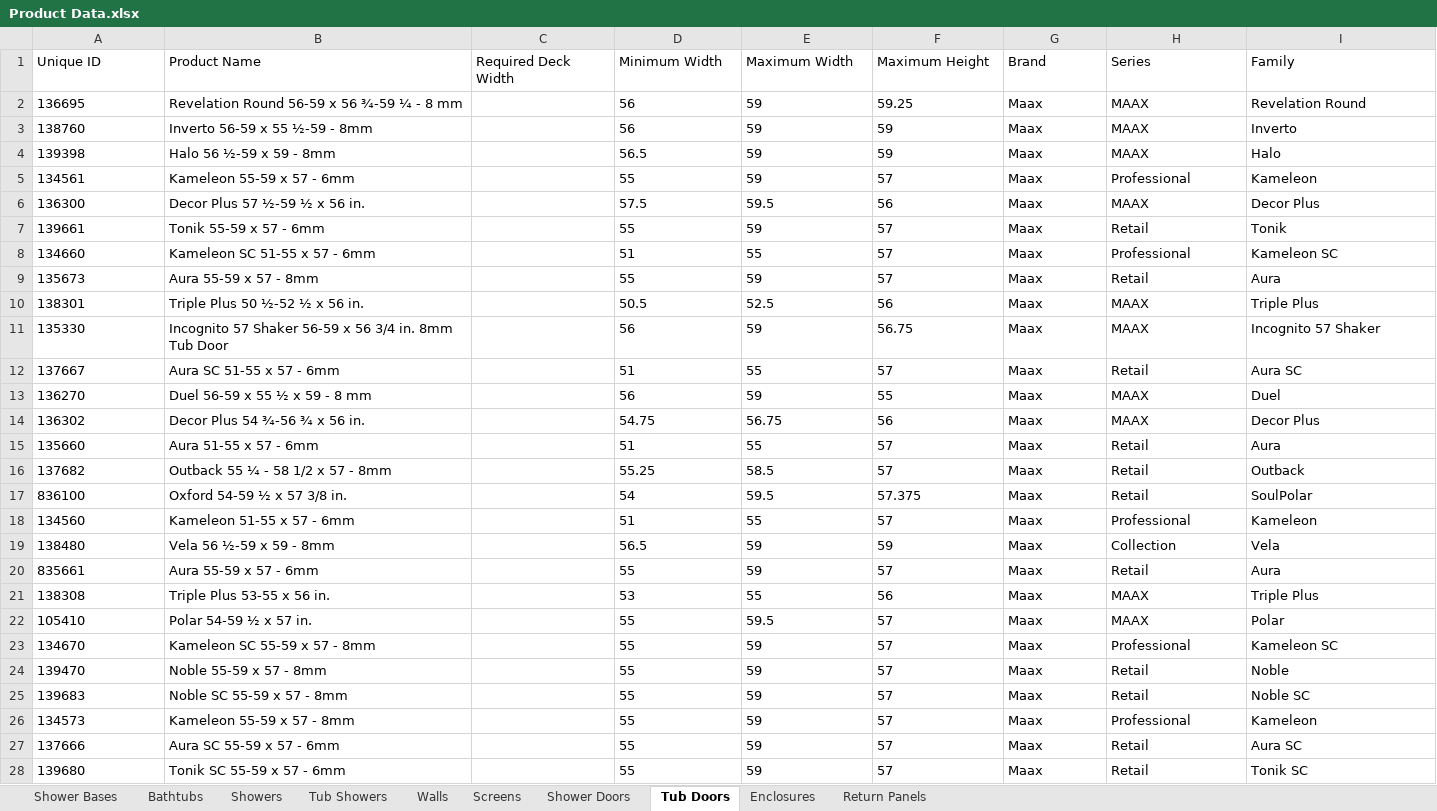
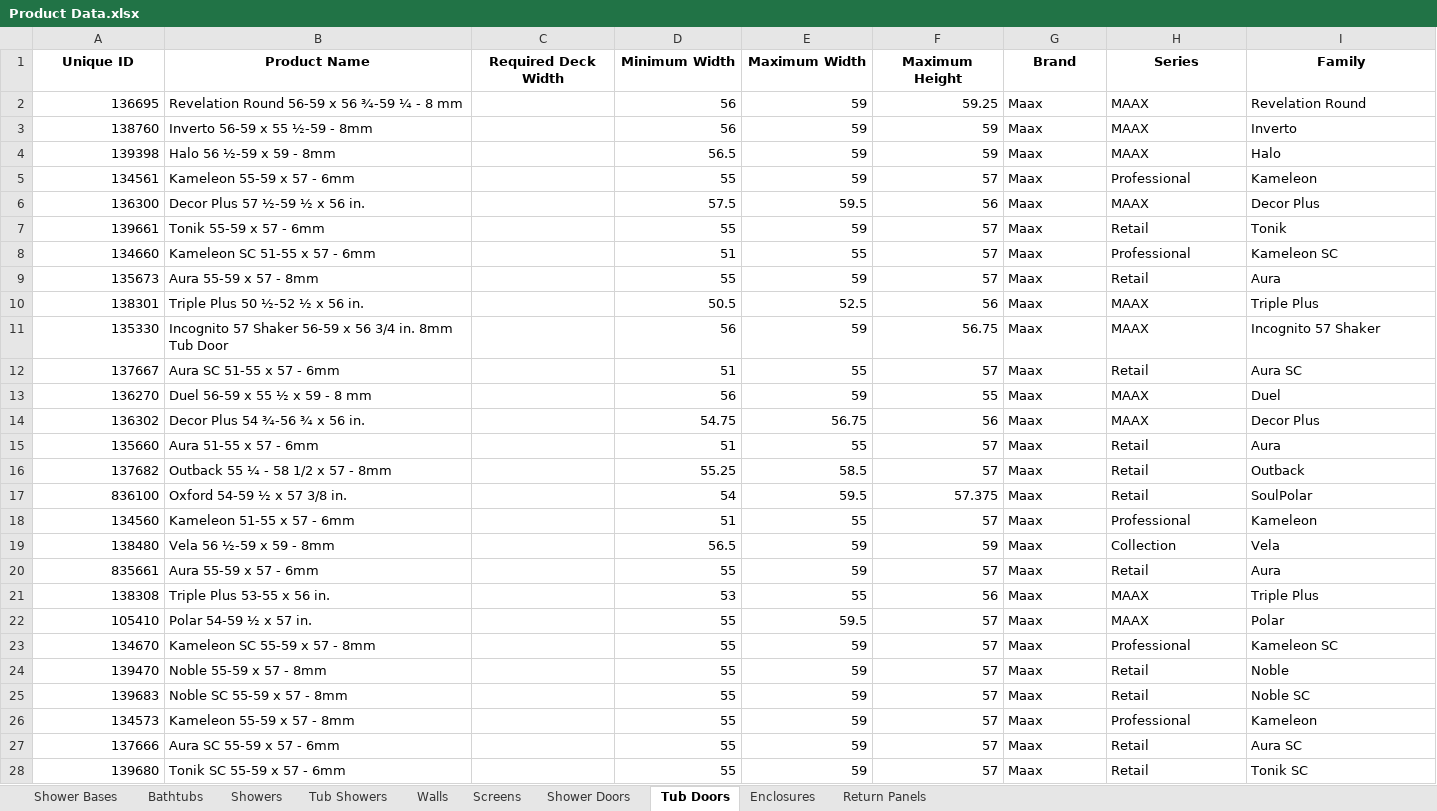
Before and after one commit to olepagedumontabg/ORCA, an Excel workbook: data/Product Data.xlsx, sheet Tub Doors, drawn as a sheet; only a part is shown; values as stored, in another font and other column widths than the file's, no borders; the diff covers the shown part only; the diff names each change by its address in the sheet, - before the commit and + after, or states it on an @@ line.

```diff
--- a/data/Product Data.xlsx (sheet Tub Doors)
+++ b/data/Product Data.xlsx (sheet Tub Doors)
@@ A1:I1 bold: off → on, alignment: left → center @@
-A2:A28 alignment: left
+A2:A28 alignment: right
-D2:F28 alignment: left
+D2:F28 alignment: right
```
Also changed, not shown: cell formats elsewhere in this sheet, sheet Shower Doors, sheet Showers, sheet Tub Showers, sheet Walls, sheet Return Panels, sheet Enclosures, 2 more sheets, 1 other file.
